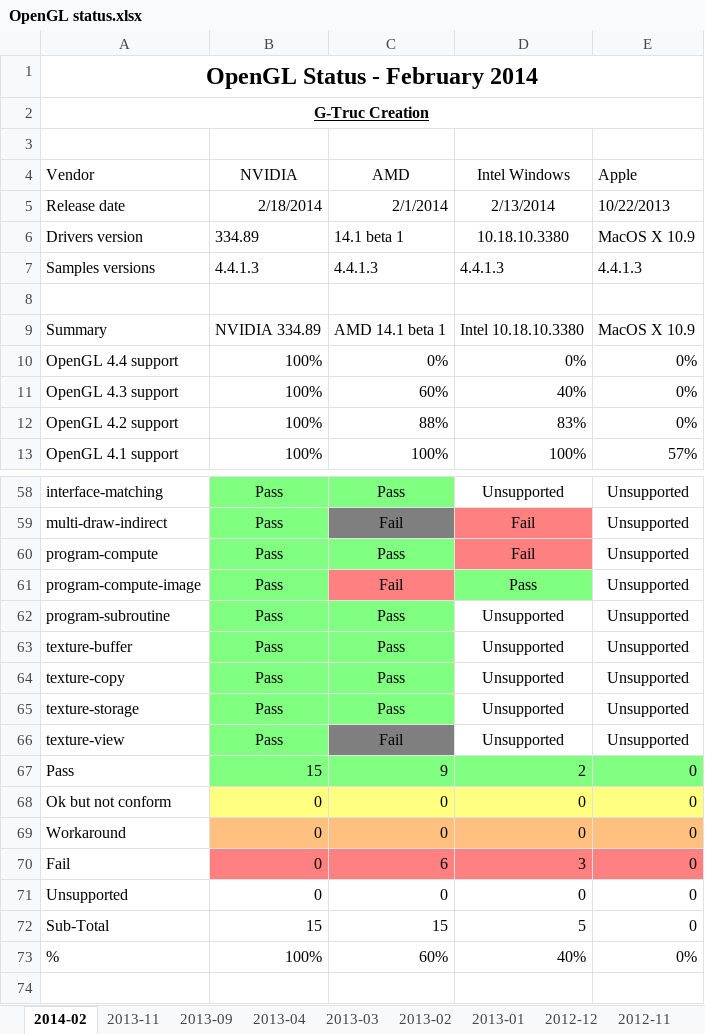
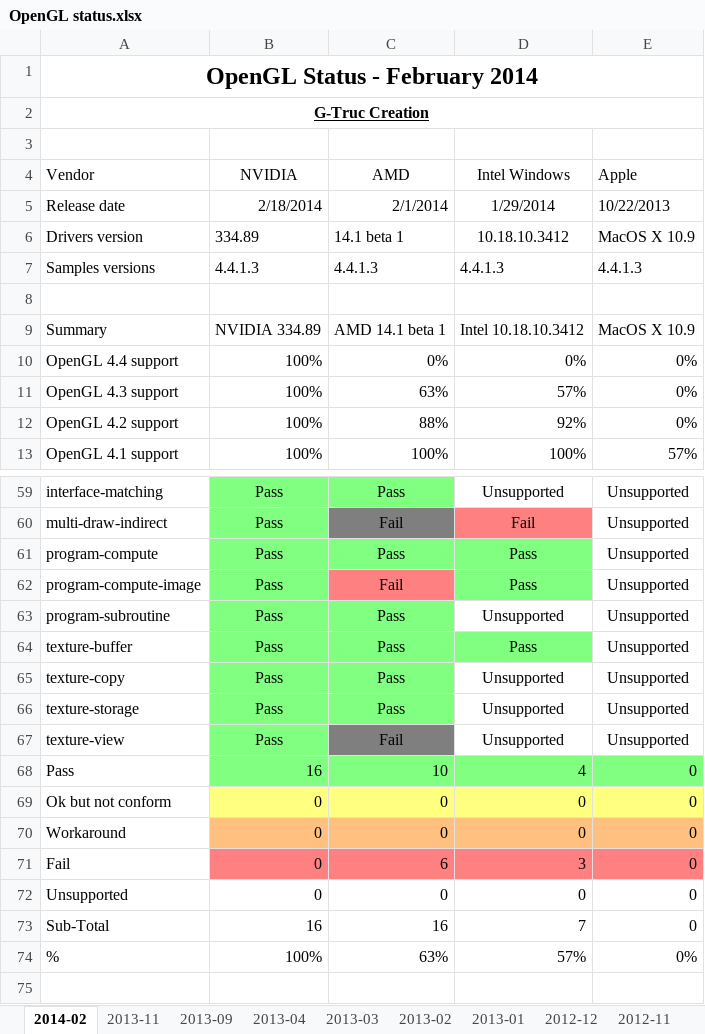
Before and after one commit to g-truc/website, an Excel workbook: doc/OpenGL status.xlsx, sheet 2014-02, drawn as a sheet; only a part is shown, gaps mark what is left out; values as stored, in another font and other column widths than the file's, no borders; charts and pictures not drawn; addresses are those after the commit; the diff covers the shown part only; the diff names each change by its address in the sheet, - before the commit and + after, or states it on an @@ line.

```diff
--- a/doc/OpenGL status.xlsx (sheet 2014-02)
+++ b/doc/OpenGL status.xlsx (sheet 2014-02)
-D5: 2/13/2014
+D5: 1/29/2014
-D6: 10.18.10.3380
+D6: 10.18.10.3412
-D9: Intel 10.18.10.3380
+D9: Intel 10.18.10.3412
-C11: 60%
+C11: 63%
-D11: 40%
+D11: 57%
-D12: 83%
+D12: 92%
-D61: Fail
+D61: Pass
-D61 fill: #FF8080
+D61 fill: #80FF80
-D64: Unsupported
+D64: Pass
-D64 fill: none
+D64 fill: #80FF80
-B68: 15
+B68: 16
-C68: 9
+C68: 10
-D68: 2
+D68: 4
-B73: 15
+B73: 16
-C73: 15
+C73: 16
-D73: 5
+D73: 7
-C74: 60%
+C74: 63%
-D74: 40%
+D74: 57%
```
Also changed, not shown: 1 added row, 10 edited cells and cell formats elsewhere in this sheet, formulas that keep their value, charts or pictures, doc/OpenGL matrix.xlsx, 19 other files.
